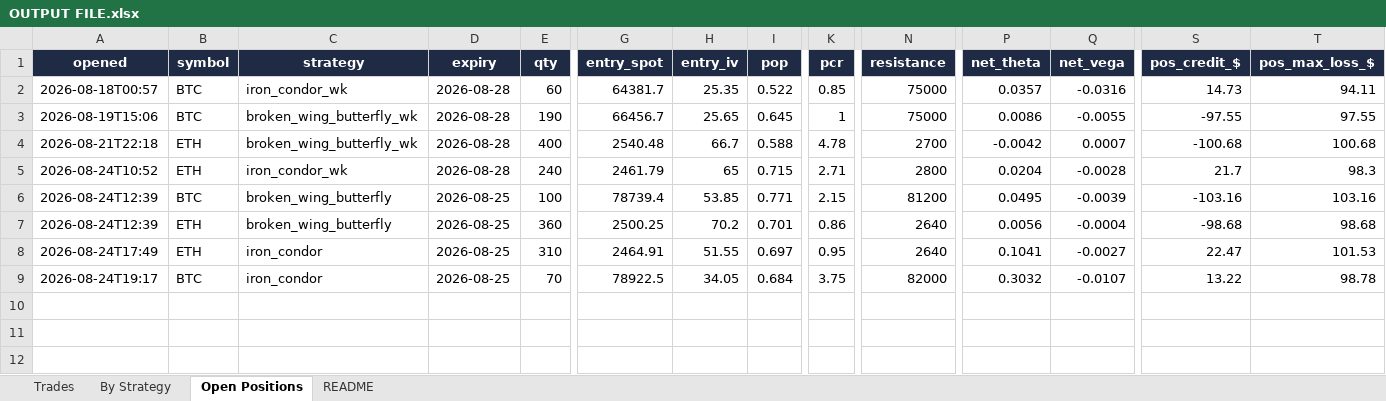
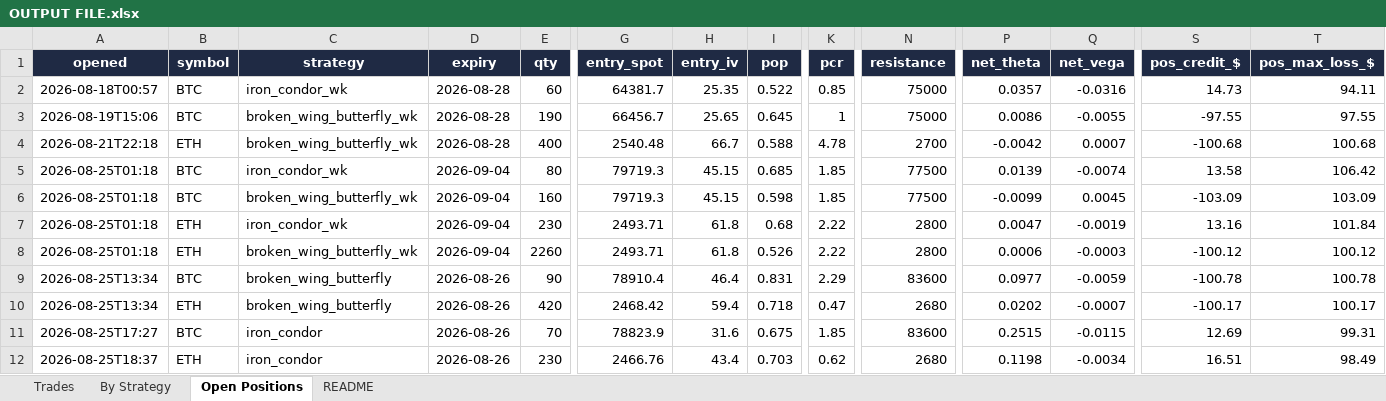
Before and after one commit to Ayushtambi2011/deltahedge-bot, an Excel workbook: OUTPUT FILE.xlsx, sheet Open Positions, drawn as a sheet; only a part is shown, gaps mark what is left out; values as stored, in another font and other column widths than the file's, no borders; removed rows and columns are numbered as before the commit, all else as after; rows hold the shown columns only; the diff names each change by its address in the sheet, - before the commit and + after, or states it on an @@ line.

```diff
--- a/OUTPUT FILE.xlsx (sheet Open Positions)
+++ b/OUTPUT FILE.xlsx (sheet Open Positions)
-row 5: 2026-08-24T10:52 | ETH | iron_condor_wk | 2026-08-28 | 240 | 2461.79 | 65 | 0.715 | 2.71 | 2800 | 0.0204 | -0.0028 | 21.7 | 98.3
-row 6: 2026-08-24T12:39 | BTC | broken_wing_butterfly | 2026-08-25 | 100 | 78739.4 | 53.85 | 0.771 | 2.15 | 81200 | 0.0495 | -0.0039 | -103.16 | 103.16
-row 7: 2026-08-24T12:39 | ETH | broken_wing_butterfly | 2026-08-25 | 360 | 2500.25 | 70.2 | 0.701 | 0.86 | 2640 | 0.0056 | -0.0004 | -98.68 | 98.68
-row 8: 2026-08-24T17:49 | ETH | iron_condor | 2026-08-25 | 310 | 2464.91 | 51.55 | 0.697 | 0.95 | 2640 | 0.1041 | -0.0027 | 22.47 | 101.53
+row 5: 2026-08-25T01:18 | BTC | iron_condor_wk | 2026-09-04 | 80 | 79719.3 | 45.15 | 0.685 | 1.85 | 77500 | 0.0139 | -0.0074 | 13.58 | 106.42
+row 6: 2026-08-25T01:18 | BTC | broken_wing_butterfly_wk | 2026-09-04 | 160 | 79719.3 | 45.15 | 0.598 | 1.85 | 77500 | -0.0099 | 0.0045 | -103.09 | 103.09
+row 7: 2026-08-25T01:18 | ETH | iron_condor_wk | 2026-09-04 | 230 | 2493.71 | 61.8 | 0.68 | 2.22 | 2800 | 0.0047 | -0.0019 | 13.16 | 101.84
+row 8: 2026-08-25T01:18 | ETH | broken_wing_butterfly_wk | 2026-09-04 | 2260 | 2493.71 | 61.8 | 0.526 | 2.22 | 2800 | 0.0006 | -0.0003 | -100.12 | 100.12
+row 9: 2026-08-25T13:34 | BTC | broken_wing_butterfly | 2026-08-26 | 90 | 78910.4 | 46.4 | 0.831 | 2.29 | 83600 | 0.0977 | -0.0059 | -100.78 | 100.78
+row 10: 2026-08-25T13:34 | ETH | broken_wing_butterfly | 2026-08-26 | 420 | 2468.42 | 59.4 | 0.718 | 0.47 | 2680 | 0.0202 | -0.0007 | -100.17 | 100.17
-A11 (opened): 2026-08-24T19:17
+A11 (opened): 2026-08-25T17:27
-D11 (expiry): 2026-08-25
+D11 (expiry): 2026-08-26
-G11 (entry_spot): 78922.5
+G11 (entry_spot): 78823.9
-H11 (entry_iv): 34.05
+H11 (entry_iv): 31.6
-I11 (pop): 0.684
+I11 (pop): 0.675
-K11 (pcr): 3.75
+K11 (pcr): 1.85
-N11 (resistance): 82000
+N11 (resistance): 83600
-P11 (net_theta): 0.3032
+P11 (net_theta): 0.2515
-Q11 (net_vega): -0.0107
+Q11 (net_vega): -0.0115
-S11 (pos_credit_$): 13.22
+S11 (pos_credit_$): 12.69
-T11 (pos_max_loss_$): 98.78
+T11 (pos_max_loss_$): 99.31
+row 12: 2026-08-25T18:37 | ETH | iron_condor | 2026-08-26 | 230 | 2466.76 | 43.4 | 0.703 | 0.62 | 2680 | 0.1198 | -0.0034 | 16.51 | 98.49
```
Also changed, not shown: sheet Trades, sheet By Strategy, sheet README, 1 other file.
